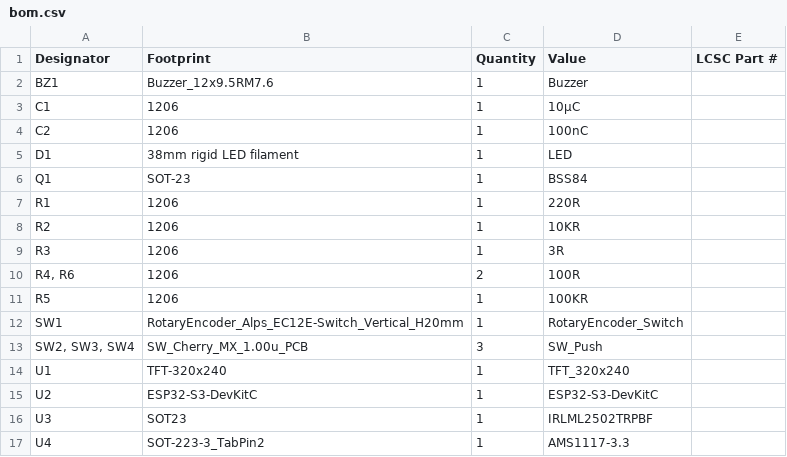
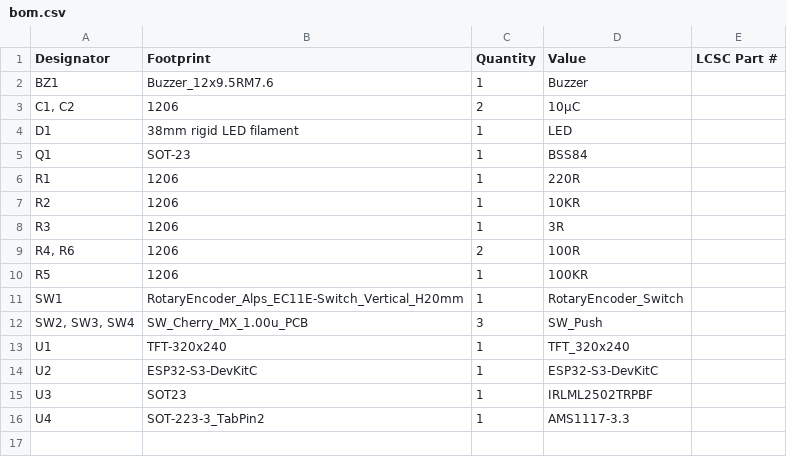
Before and after one commit to M-Mrk/Attention-Seeker, a CSV file: pcb/production/bom.csv, drawn as a sheet.

```diff
--- a/pcb/production/bom.csv
+++ b/pcb/production/bom.csv
@@ -2,4 +2,3 @@
 BZ1,Buzzer_12x9.5RM7.6,1,Buzzer,
-C1,1206,1,10µC,
-C2,1206,1,100nC,
+"C1, C2",1206,2,10µC,
 D1,38mm rigid LED filament,1,LED,
@@ -11,3 +10,3 @@ R3,1206,1,3R,
 R5,1206,1,100KR,
-SW1,RotaryEncoder_Alps_EC12E-Switch_Vertical_H20mm,1,RotaryEncoder_Switch,
+SW1,RotaryEncoder_Alps_EC11E-Switch_Vertical_H20mm,1,RotaryEncoder_Switch,
 "SW2, SW3, SW4",SW_Cherry_MX_1.00u_PCB,3,SW_Push,
```
Also changed, not shown: BOM.csv, pcb/production/positions.csv, 5 other files.
